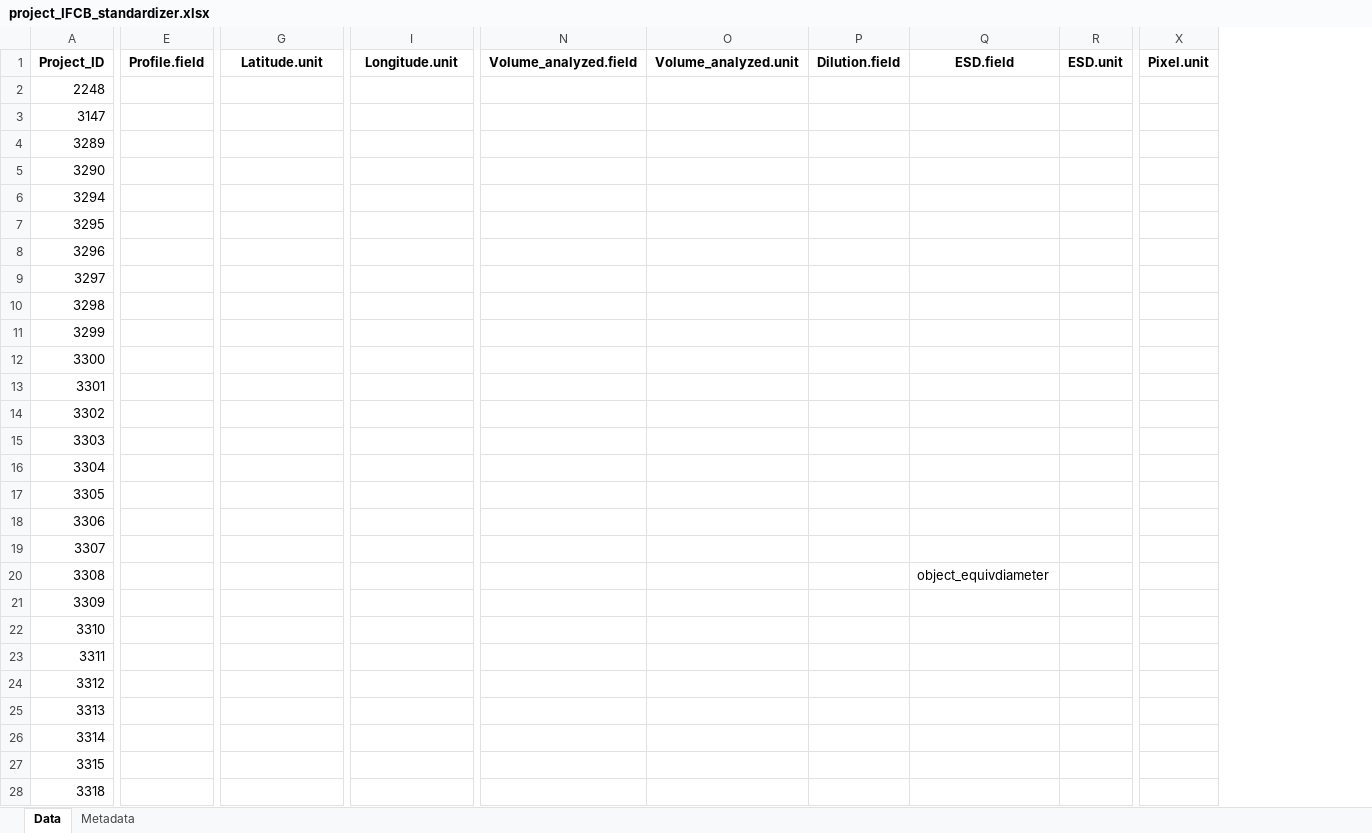
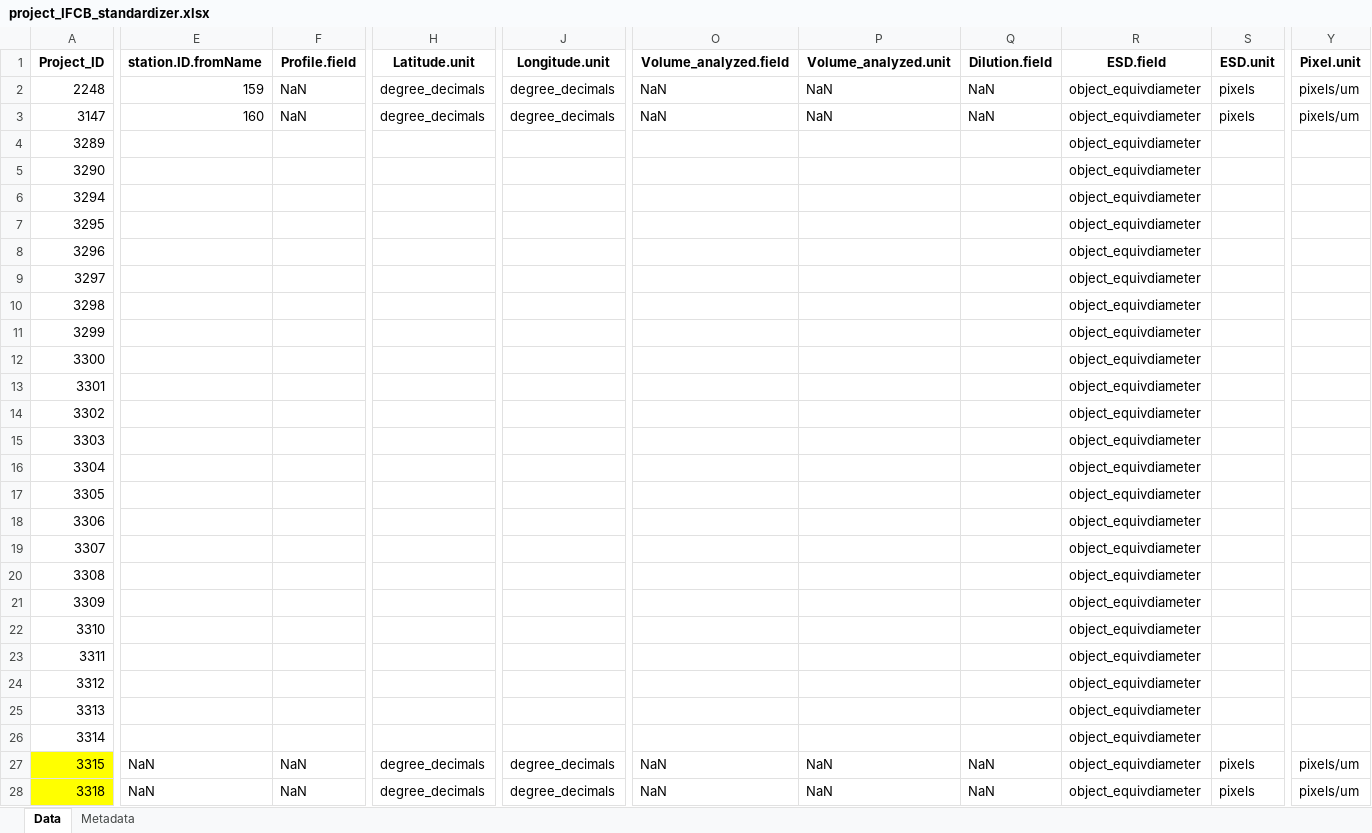
Before and after one commit to jessluo/PSSdb, an Excel workbook: raw/project_IFCB_standardizer.xlsx, sheet Data, drawn as a sheet; only a part is shown, gaps mark what is left out; values as stored, in another font and other column widths than the file's, no borders; addresses are those after the commit; the diff covers the shown part only; the diff names each change by its address in the sheet, - before the commit and + after, or states it on an @@ line.

Commit message:
added information of projects 3315, 3318 and 3326. new column detailing station information in the project name on ecotaxa

```diff
--- a/raw/project_IFCB_standardizer.xlsx (sheet Data)
+++ b/raw/project_IFCB_standardizer.xlsx (sheet Data)
+column E (station.ID.fromName), rows 2-28: 159 | 160 |  |  |  |  |  |  |  |  |  |  |  |  |  |  |  |  |  |  |  |  |  |  |  | NaN | NaN
-F2:F3 (Profile.field): (empty)
+F2:F3 (Profile.field): NaN
-H2:H3 (Latitude.unit): (empty)
+H2:H3 (Latitude.unit): degree_decimals
-J2:J3 (Longitude.unit): (empty)
+J2:J3 (Longitude.unit): degree_decimals
-O2:O3 (Volume_analyzed.field): (empty)
+O2:O3 (Volume_analyzed.field): NaN
-P2:P3 (Volume_analyzed.unit): (empty)
+P2:P3 (Volume_analyzed.unit): NaN
-Q2:Q3 (Dilution.field): (empty)
+Q2:Q3 (Dilution.field): NaN
-R2:R19 (ESD.field): (empty)
+R2:R19 (ESD.field): object_equivdiameter
-S2:S3 (ESD.unit): (empty)
+S2:S3 (ESD.unit): pixels
-Y2:Y3 (Pixel.unit): (empty)
+Y2:Y3 (Pixel.unit): pixels/um
-R21:R28 (ESD.field): (empty)
+R21:R28 (ESD.field): object_equivdiameter
-A27:A28 fill: none
+A27:A28 fill: #FFFF00
-F27:F28 (Profile.field): (empty)
+F27:F28 (Profile.field): NaN
-H27:H28 (Latitude.unit): (empty)
+H27:H28 (Latitude.unit): degree_decimals
-J27:J28 (Longitude.unit): (empty)
+J27:J28 (Longitude.unit): degree_decimals
-O27:O28 (Volume_analyzed.field): (empty)
+O27:O28 (Volume_analyzed.field): NaN
-P27:P28 (Volume_analyzed.unit): (empty)
+P27:P28 (Volume_analyzed.unit): NaN
-Q27:Q28 (Dilution.field): (empty)
+Q27:Q28 (Dilution.field): NaN
-S27:S28 (ESD.unit): (empty)
+S27:S28 (ESD.unit): pixels
-Y27:Y28 (Pixel.unit): (empty)
+Y27:Y28 (Pixel.unit): pixels/um
```
Also changed, not shown: 43 edited cells and cell formats elsewhere in this sheet, sheet Metadata.
